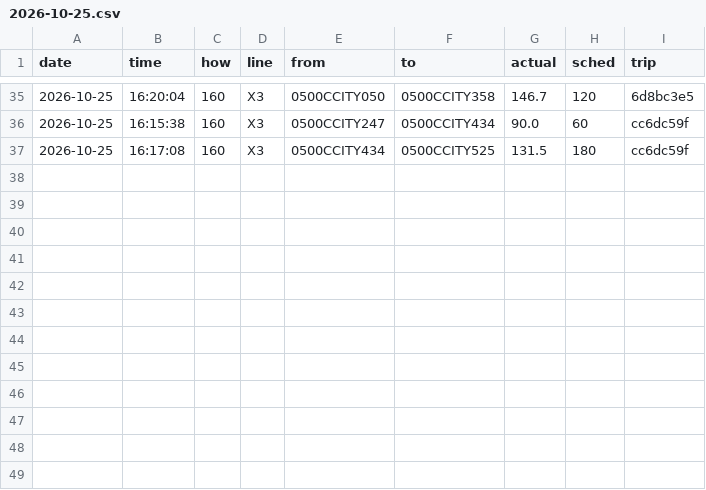
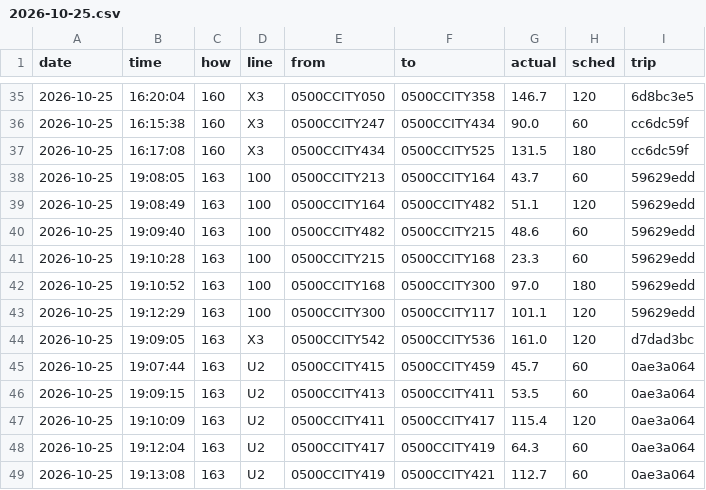
Before and after one commit to maxwilliamfoster-sys/the-route, a CSV file: crossings/2026-10-25.csv, drawn as a sheet; only a part is shown, gaps mark what is left out; the diff names each change by its address in the sheet, - before the commit and + after, or states it on an @@ line.

```diff
--- a/crossings/2026-10-25.csv
+++ b/crossings/2026-10-25.csv
+row 38: 2026-10-25 | 19:08:05 | 163 | 100 | 0500CCITY213 | 0500CCITY164 | 43.7 | 60 | 59629edd
+row 39: 2026-10-25 | 19:08:49 | 163 | 100 | 0500CCITY164 | 0500CCITY482 | 51.1 | 120 | 59629edd
+row 40: 2026-10-25 | 19:09:40 | 163 | 100 | 0500CCITY482 | 0500CCITY215 | 48.6 | 60 | 59629edd
+row 41: 2026-10-25 | 19:10:28 | 163 | 100 | 0500CCITY215 | 0500CCITY168 | 23.3 | 60 | 59629edd
+row 42: 2026-10-25 | 19:10:52 | 163 | 100 | 0500CCITY168 | 0500CCITY300 | 97.0 | 180 | 59629edd
+row 43: 2026-10-25 | 19:12:29 | 163 | 100 | 0500CCITY300 | 0500CCITY117 | 101.1 | 120 | 59629edd
+row 44: 2026-10-25 | 19:09:05 | 163 | X3 | 0500CCITY542 | 0500CCITY536 | 161.0 | 120 | d7dad3bc
+row 45: 2026-10-25 | 19:07:44 | 163 | U2 | 0500CCITY415 | 0500CCITY459 | 45.7 | 60 | 0ae3a064
+row 46: 2026-10-25 | 19:09:15 | 163 | U2 | 0500CCITY413 | 0500CCITY411 | 53.5 | 60 | 0ae3a064
+row 47: 2026-10-25 | 19:10:09 | 163 | U2 | 0500CCITY411 | 0500CCITY417 | 115.4 | 120 | 0ae3a064
+row 48: 2026-10-25 | 19:12:04 | 163 | U2 | 0500CCITY417 | 0500CCITY419 | 64.3 | 60 | 0ae3a064
+row 49: 2026-10-25 | 19:13:08 | 163 | U2 | 0500CCITY419 | 0500CCITY421 | 112.7 | 60 | 0ae3a064
```
Also changed, not shown: 1 other file.
